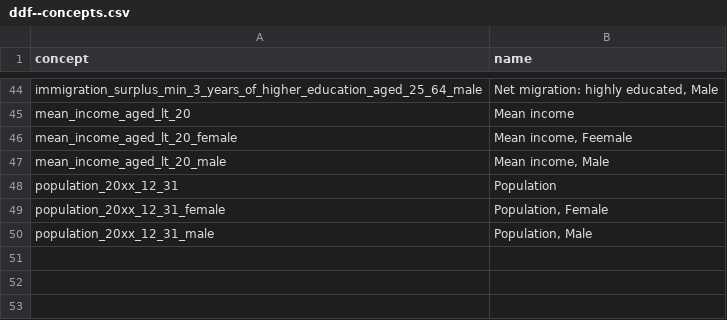
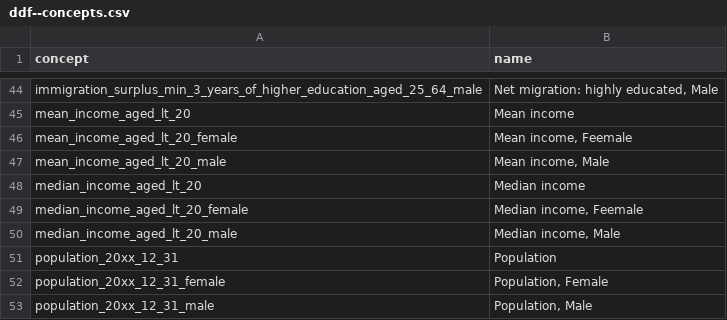
Before and after one commit to angieskazka/ddf--sodertorn--stockholm_lan_basomrade, a CSV file: lang/en/ddf--concepts.csv, drawn as a sheet; only a part is shown, gaps mark what is left out; the diff names each change by its address in the sheet, - before the commit and + after, or states it on an @@ line.

```diff
--- a/lang/en/ddf--concepts.csv
+++ b/lang/en/ddf--concepts.csv
+row 48: median_income_aged_lt_20 | Median income
+row 49: median_income_aged_lt_20_female | Median income, Feemale
+row 50: median_income_aged_lt_20_male | Median income, Male
```
Also changed, not shown: ddf--concepts.csv, 1 other file.
